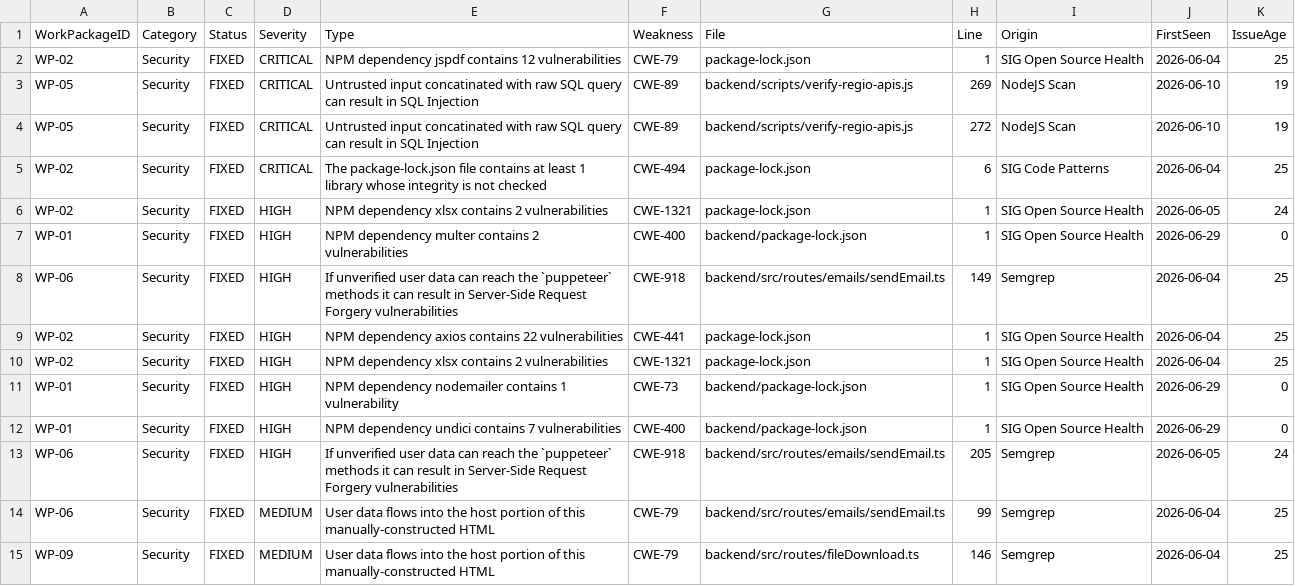
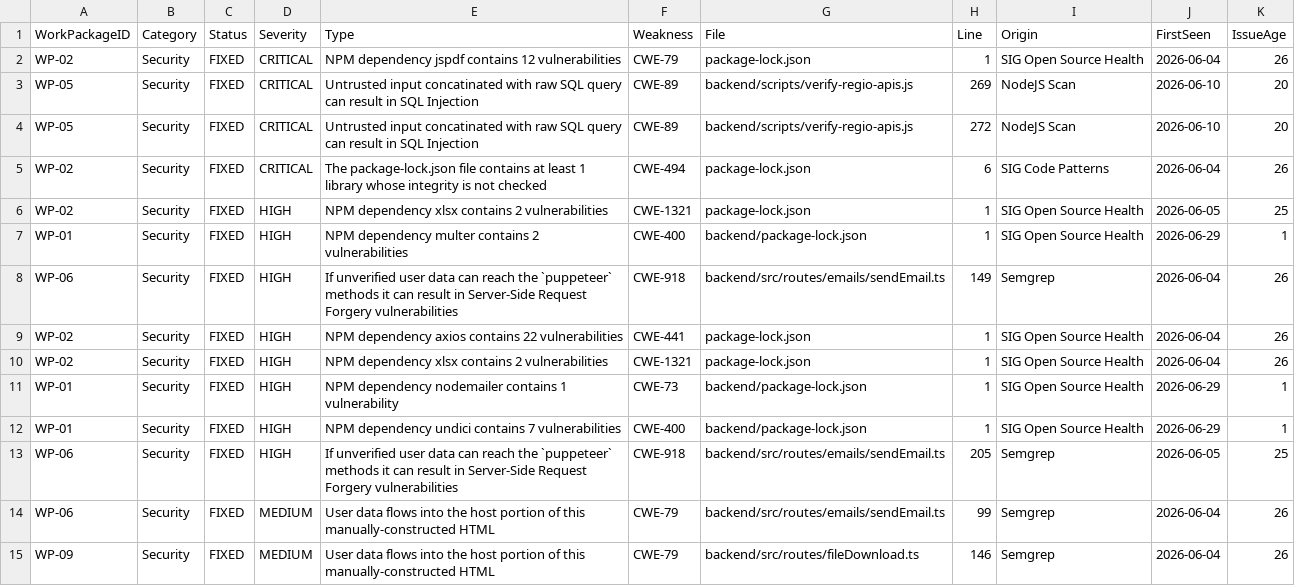
Before and after one commit to tabgeohub/LIS, a CSV file: sigrid-findings/plan/plan-01-cleared-security-reliability.csv, drawn as a sheet; only a part is shown; the diff covers the shown part only.

```diff
--- a/sigrid-findings/plan/plan-01-cleared-security-reliability.csv
+++ b/sigrid-findings/plan/plan-01-cleared-security-reliability.csv
@@ -1,15 +1,15 @@
 WorkPackageID,Category,Status,Severity,Type,Weakness,File,Line,Origin,FirstSeen,IssueAge
-WP-02,Security,FIXED,CRITICAL,NPM dependency jspdf contains 12 vulnerabilities,CWE-79,package-lock.json,1,SIG Open Source Health,2026-06-04,25
-WP-05,Security,FIXED,CRITICAL,Untrusted input concatinated with raw SQL query can result in SQL Injection,CWE-89,backend/scripts/verify-regio-apis.js,269,NodeJS Scan,2026-06-10,19
-WP-05,Security,FIXED,CRITICAL,Untrusted input concatinated with raw SQL query can result in SQL Injection,CWE-89,backend/scripts/verify-regio-apis.js,272,NodeJS Scan,2026-06-10,19
-WP-02,Security,FIXED,CRITICAL,The package-lock.json file contains at least 1 library whose integrity is not checked,CWE-494,package-lock.json,6,SIG Code Patterns,2026-06-04,25
-WP-02,Security,FIXED,HIGH,NPM dependency xlsx contains 2 vulnerabilities,CWE-1321,package-lock.json,1,SIG Open Source Health,2026-06-05,24
-WP-01,Security,FIXED,HIGH,NPM dependency multer contains 2 vulnerabilities,CWE-400,backend/package-lock.json,1,SIG Open Source Health,2026-06-29,0
-WP-06,Security,FIXED,HIGH,If unverified user data can reach the `puppeteer` methods it can result in Server-Side Request Forgery vulnerabilities,CWE-918,backend/src/routes/emails/sendEmail.ts,149,Semgrep,2026-06-04,25
-WP-02,Security,FIXED,HIGH,NPM dependency axios contains 22 vulnerabilities,CWE-441,package-lock.json,1,SIG Open Source Health,2026-06-04,25
-WP-02,Security,FIXED,HIGH,NPM dependency xlsx contains 2 vulnerabilities,CWE-1321,package-lock.json,1,SIG Open Source Health,2026-06-04,25
-WP-01,Security,FIXED,HIGH,NPM dependency nodemailer contains 1 vulnerability,CWE-73,backend/package-lock.json,1,SIG Open Source Health,2026-06-29,0
-WP-01,Security,FIXED,HIGH,NPM dependency undici contains 7 vulnerabilities,CWE-400,backend/package-lock.json,1,SIG Open Source Health,2026-06-29,0
-WP-06,Security,FIXED,HIGH,If unverified user data can reach the `puppeteer` methods it can result in Server-Side Request Forgery vulnerabilities,CWE-918,backend/src/routes/emails/sendEmail.ts,205,Semgrep,2026-06-05,24
-WP-06,Security,FIXED,MEDIUM,User data flows into the host portion of this manually-constructed HTML,CWE-79,backend/src/routes/emails/sendEmail.ts,99,Semgrep,2026-06-04,25
-WP-09,Security,FIXED,MEDIUM,User data flows into the host portion of this manually-constructed HTML,CWE-79,backend/src/routes/fileDownload.ts,146,Semgrep,2026-06-04,25
+WP-02,Security,FIXED,CRITICAL,NPM dependency jspdf contains 12 vulnerabilities,CWE-79,package-lock.json,1,SIG Open Source Health,2026-06-04,26
+WP-05,Security,FIXED,CRITICAL,Untrusted input concatinated with raw SQL query can result in SQL Injection,CWE-89,backend/scripts/verify-regio-apis.js,269,NodeJS Scan,2026-06-10,20
+WP-05,Security,FIXED,CRITICAL,Untrusted input concatinated with raw SQL query can result in SQL Injection,CWE-89,backend/scripts/verify-regio-apis.js,272,NodeJS Scan,2026-06-10,20
+WP-02,Security,FIXED,CRITICAL,The package-lock.json file contains at least 1 library whose integrity is not checked,CWE-494,package-lock.json,6,SIG Code Patterns,2026-06-04,26
+WP-02,Security,FIXED,HIGH,NPM dependency xlsx contains 2 vulnerabilities,CWE-1321,package-lock.json,1,SIG Open Source Health,2026-06-05,25
+WP-01,Security,FIXED,HIGH,NPM dependency multer contains 2 vulnerabilities,CWE-400,backend/package-lock.json,1,SIG Open Source Health,2026-06-29,1
+WP-06,Security,FIXED,HIGH,If unverified user data can reach the `puppeteer` methods it can result in Server-Side Request Forgery vulnerabilities,CWE-918,backend/src/routes/emails/sendEmail.ts,149,Semgrep,2026-06-04,26
+WP-02,Security,FIXED,HIGH,NPM dependency axios contains 22 vulnerabilities,CWE-441,package-lock.json,1,SIG Open Source Health,2026-06-04,26
+WP-02,Security,FIXED,HIGH,NPM dependency xlsx contains 2 vulnerabilities,CWE-1321,package-lock.json,1,SIG Open Source Health,2026-06-04,26
+WP-01,Security,FIXED,HIGH,NPM dependency nodemailer contains 1 vulnerability,CWE-73,backend/package-lock.json,1,SIG Open Source Health,2026-06-29,1
+WP-01,Security,FIXED,HIGH,NPM dependency undici contains 7 vulnerabilities,CWE-400,backend/package-lock.json,1,SIG Open Source Health,2026-06-29,1
+WP-06,Security,FIXED,HIGH,If unverified user data can reach the `puppeteer` methods it can result in Server-Side Request Forgery vulnerabilities,CWE-918,backend/src/routes/emails/sendEmail.ts,205,Semgrep,2026-06-05,25
+WP-06,Security,FIXED,MEDIUM,User data flows into the host portion of this manually-constructed HTML,CWE-79,backend/src/routes/emails/sendEmail.ts,99,Semgrep,2026-06-04,26
+WP-09,Security,FIXED,MEDIUM,User data flows into the host portion of this manually-constructed HTML,CWE-79,backend/src/routes/fileDownload.ts,146,Semgrep,2026-06-04,26
```
Also changed, not shown: 1 added row and 33 edited cells elsewhere in this file, sigrid-findings/plan/Maintainability-Architecture/maint-arch-00-work-packages.csv, sigrid-findings/plan/Maintainability-Architecture/maint-arch-MASTER-action-items.csv, 34 other files.
